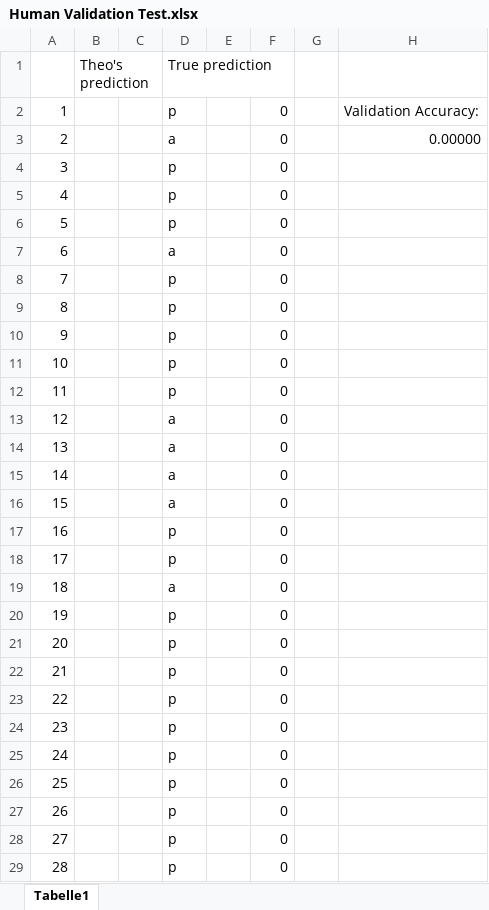
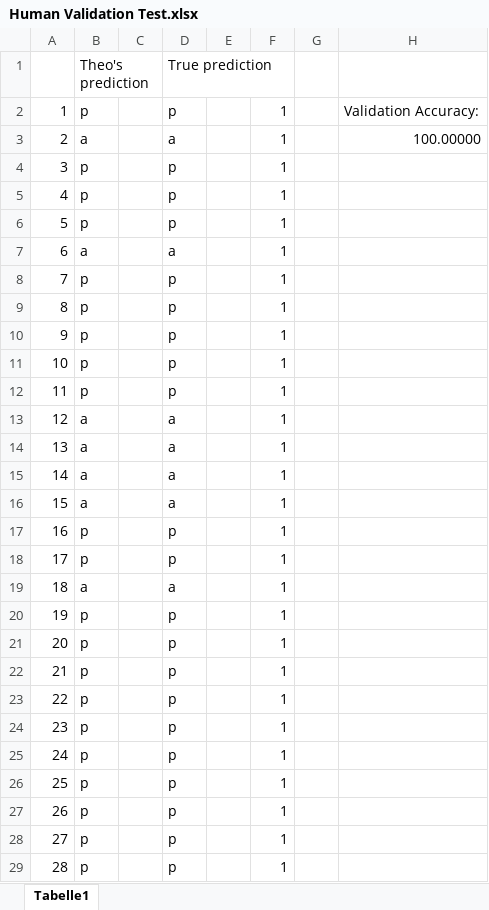
Before and after one commit to enyangxxx/aliens-predators-classification, an Excel workbook: Human Validation Test.xlsx, sheet Tabelle1, drawn as a sheet; only a part is shown; values as stored, in another font and other column widths than the file's, no borders; the diff covers the shown part only; the diff names each change by its address in the sheet, - before the commit and + after, or states it on an @@ line.

```diff
--- a/Human Validation Test.xlsx (sheet Tabelle1)
+++ b/Human Validation Test.xlsx (sheet Tabelle1)
-B2: (empty)
+B2: p
-F2:F29: 0
+F2:F29: 1
-B3: (empty)
+B3: a
-H3: 0.00000
+H3: 100.00000
-B4:B6: (empty)
+B4:B6: p
-B7: (empty)
+B7: a
-B8:B12: (empty)
+B8:B12: p
-B13:B16: (empty)
+B13:B16: a
-B17:B18: (empty)
+B17:B18: p
-B19: (empty)
+B19: a
-B20:B29: (empty)
+B20:B29: p
```
Also changed, not shown: 344 edited cells elsewhere in this sheet, 2 other files.
